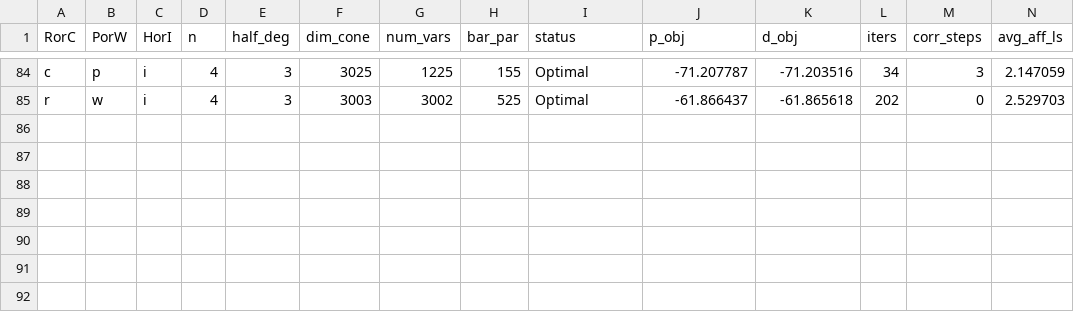
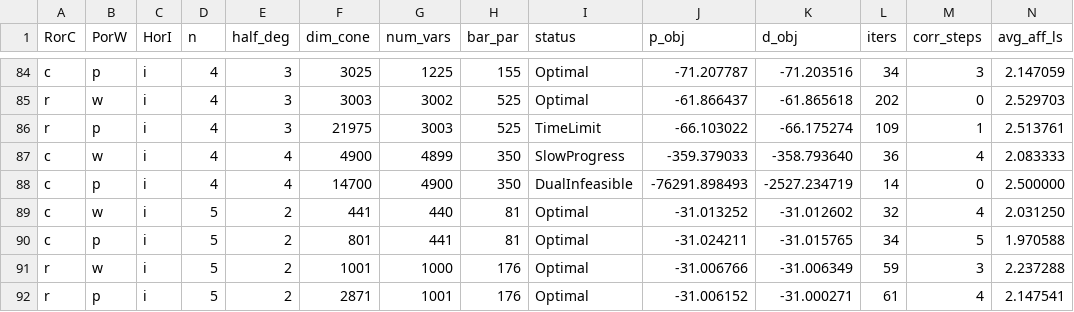
Before and after one commit to jump-dev/Hypatia.jl, a CSV file: timings/results.csv, drawn as a sheet; only a part is shown, gaps mark what is left out; rows hold the shown columns only; the diff names each change by its address in the sheet, - before the commit and + after, or states it on an @@ line.

Commit message:
more results
Former-commit-id: 438705abf68a4395a108843f227ccccbb95796db

```diff
--- a/timings/results.csv
+++ b/timings/results.csv
+row 86: r | p | i | 4 | 3 | 21975 | 3003 | 525 | TimeLimit | -66.103022 | -66.175274 | 109 | 1 | 2.513761
+row 87: c | w | i | 4 | 4 | 4900 | 4899 | 350 | SlowProgress | -359.379033 | -358.793640 | 36 | 4 | 2.083333
+row 88: c | p | i | 4 | 4 | 14700 | 4900 | 350 | DualInfeasible | -76291.898493 | -2527.234719 | 14 | 0 | 2.500000
+row 89: c | w | i | 5 | 2 | 441 | 440 | 81 | Optimal | -31.013252 | -31.012602 | 32 | 4 | 2.031250
+row 90: c | p | i | 5 | 2 | 801 | 441 | 81 | Optimal | -31.024211 | -31.015765 | 34 | 5 | 1.970588
+row 91: r | w | i | 5 | 2 | 1001 | 1000 | 176 | Optimal | -31.006766 | -31.006349 | 59 | 3 | 2.237288
+row 92: r | p | i | 5 | 2 | 2871 | 1001 | 176 | Optimal | -31.006152 | -31.000271 | 61 | 4 | 2.147541
```
Also changed, not shown: 8 other files.
